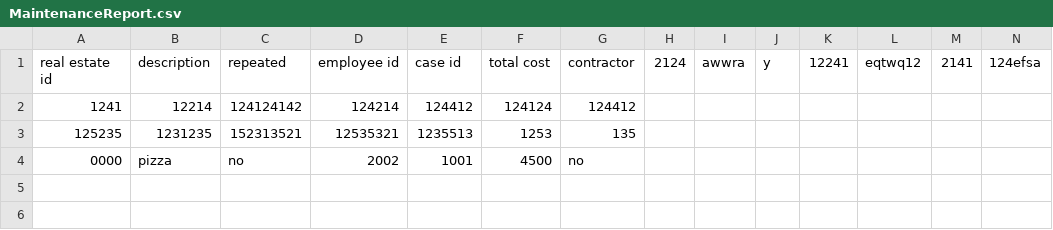
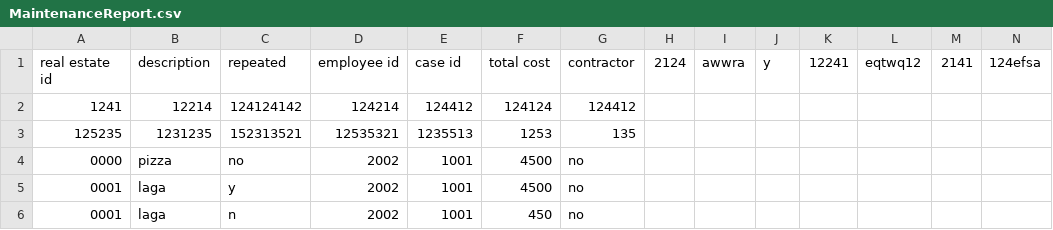
Before and after one commit to magnushj93hr/Verklegt_namskeid_1, a CSV file: Maggi_Test/test1/csv_files/MaintenanceReport.csv, drawn as a sheet.

```diff
--- a/Maggi_Test/test1/csv_files/MaintenanceReport.csv
+++ b/Maggi_Test/test1/csv_files/MaintenanceReport.csv
@@ -4 +4,3 @@ real estate id,description,repeated,employee id,case id,total cost,contractor, 2
 0000,pizza,no,2002,1001,4500,no
+0001,laga,y,2002,1001,4500,no
+0001,laga,n,2002,1001,450,no
```
Also changed, not shown: Maggi_Test/test1/csv_files/Case.csv, 1 other file.
